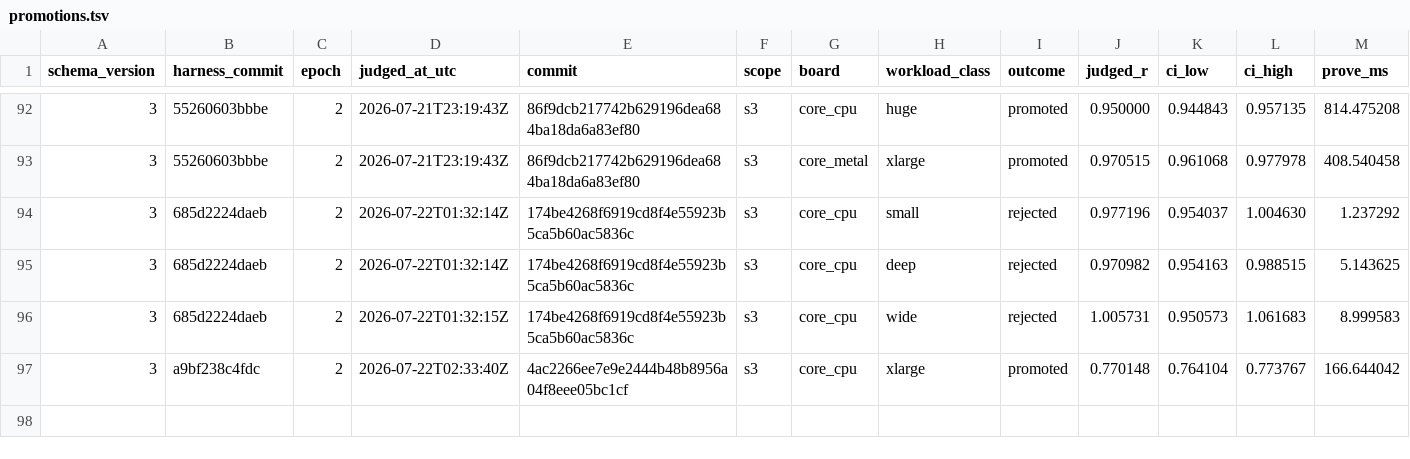
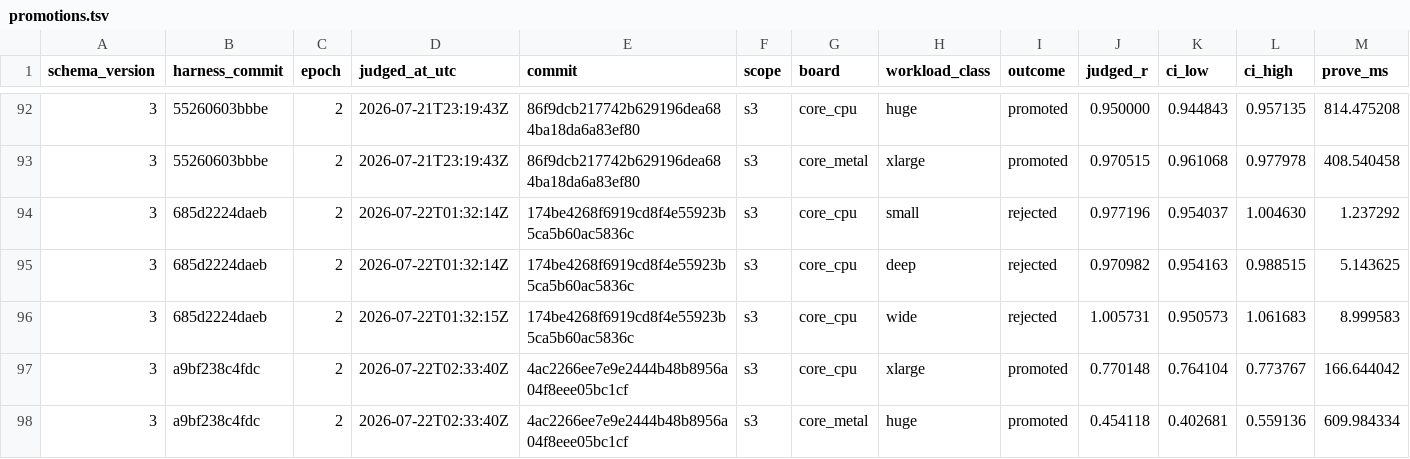
Before and after one commit to welttowelt/stwo-zig, a TSV file: autoresearch/ledger/promotions.tsv, drawn as a sheet; only a part is shown, gaps mark what is left out; rows hold the shown columns only; the diff names each change by its address in the sheet, - before the commit and + after, or states it on an @@ line.

```diff
--- a/autoresearch/ledger/promotions.tsv
+++ b/autoresearch/ledger/promotions.tsv
+row 98: 3 | a9bf238c4fdc | 2 | 2026-07-22T02:33:40Z | 4ac2266ee7e9e2444b48b8956a04f8eee05bc1cf | s3 | core_metal | huge | promoted | 0.454118 | 0.402681 | 0.559136 | 609.984334
```
